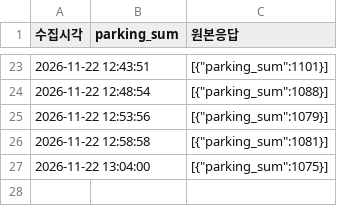
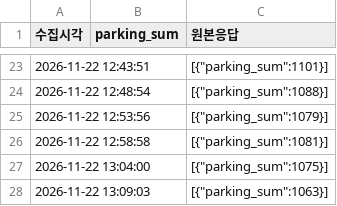
Before and after one commit to suwon6077-glitch/olpark-timing, a CSV file: data/realtime_parking.csv, drawn as a sheet; only a part is shown, gaps mark what is left out; the diff names each change by its address in the sheet, - before the commit and + after, or states it on an @@ line.

```diff
--- a/data/realtime_parking.csv
+++ b/data/realtime_parking.csv
+row 28: 2026-11-22 13:09:03 |  | [{"parking_sum":1063}]
```
